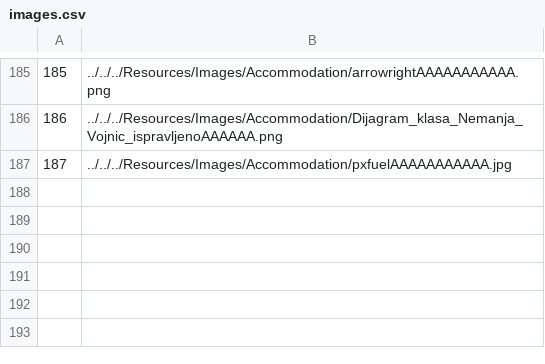
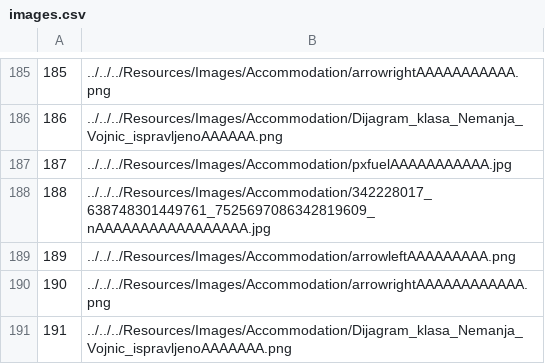
Before and after one commit to VeljkoW/Tourism-Accommodation-Management-App, a CSV file: Resources/Data/images.csv, drawn as a sheet; only a part is shown, gaps mark what is left out; the diff names each change by its address in the sheet, - before the commit and + after, or states it on an @@ line.

```diff
--- a/Resources/Data/images.csv
+++ b/Resources/Data/images.csv
+row 188: 188 | ../../../Resources/Images/Accommodation/342228017_638748301449761_7525697086342819609_nAAAAAAAAAAAAAAAAA.jpg
+row 189: 189 | ../../../Resources/Images/Accommodation/arrowleftAAAAAAAAA.png
+row 190: 190 | ../../../Resources/Images/Accommodation/arrowrightAAAAAAAAAAAA.png
+row 191: 191 | ../../../Resources/Images/Accommodation/Dijagram_klasa_Nemanja_Vojnic_ispravljenoAAAAAAA.png
```
Also changed, not shown: Resources/Data/guestPosts.csv, Resources/Data/report.csv, 50 other files.
